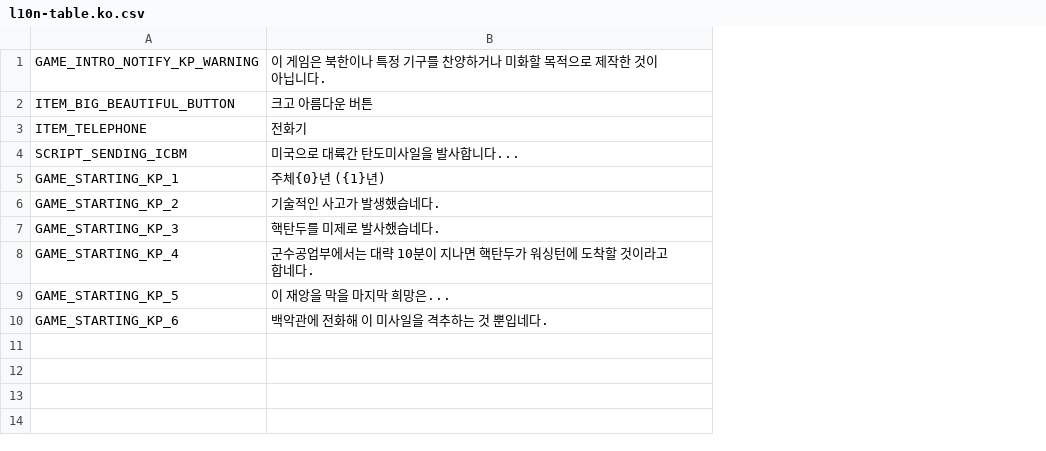
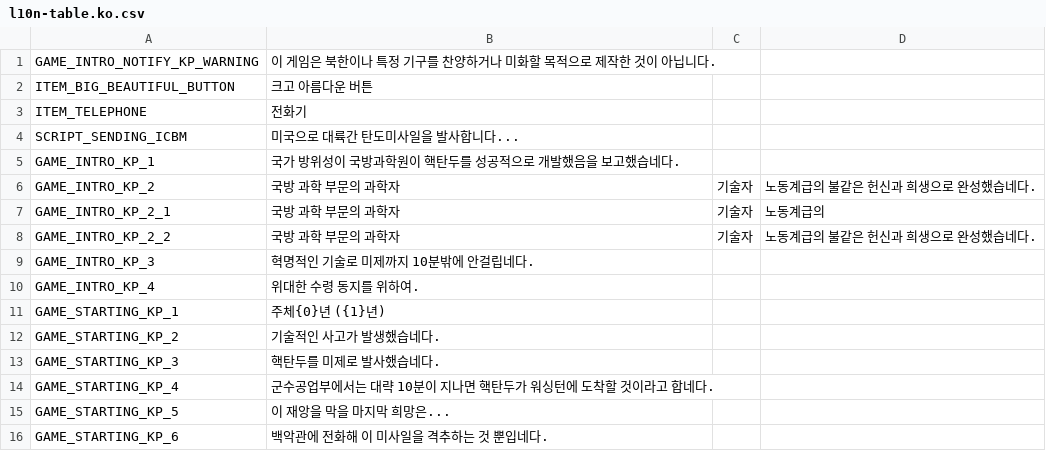
Before and after one commit to ShapeLayer/n.koldline, a CSV file: Assets/Modules/GamePlay/Resources/l10n/l10n-table.ko.csv, drawn as a sheet; the diff names each change by its address in the sheet, - before the commit and + after, or states it on an @@ line.

```diff
--- a/Assets/Modules/GamePlay/Resources/l10n/l10n-table.ko.csv
+++ b/Assets/Modules/GamePlay/Resources/l10n/l10n-table.ko.csv
+column C, empty
+column D, empty
+row 5: GAME_INTRO_KP_1 | 국가 방위성이 국방과학원이 핵탄두를 성공적으로 개발했음을 보고했습네다.
+row 6: GAME_INTRO_KP_2 | 국방 과학 부문의 과학자 | 기술자 | 노동계급의 불같은 헌신과 희생으로 완성했습네다.
+row 7: GAME_INTRO_KP_2_1 | 국방 과학 부문의 과학자 | 기술자 | 노동계급의
+row 8: GAME_INTRO_KP_2_2 | 국방 과학 부문의 과학자 | 기술자 | 노동계급의 불같은 헌신과 희생으로 완성했습네다.
+row 9: GAME_INTRO_KP_3 | 혁명적인 기술로 미제까지 10분밖에 안걸립네다.
+row 10: GAME_INTRO_KP_4 | 위대한 수령 동지를 위하여.
```
Also changed, not shown: Assets/Locales/l10nTable.csv, 10 other files.
